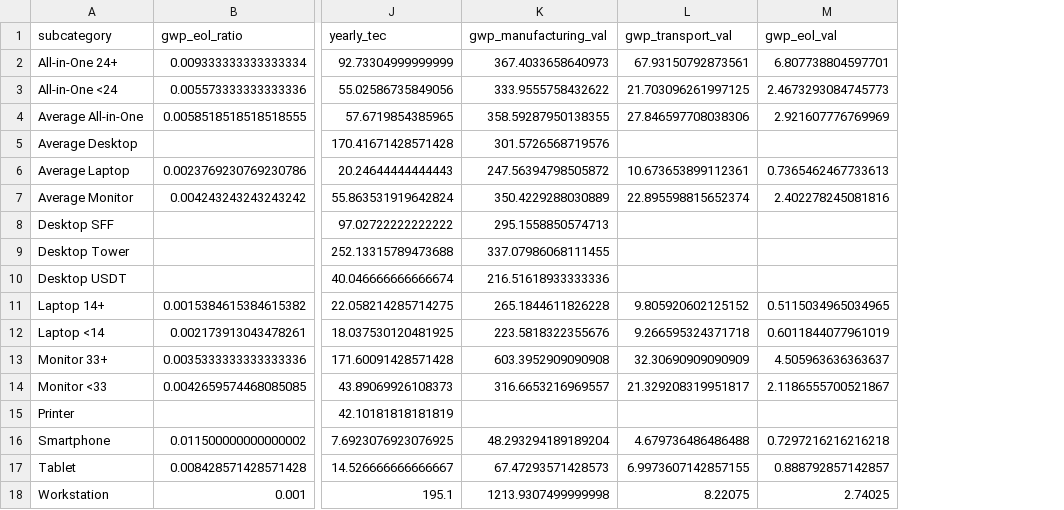
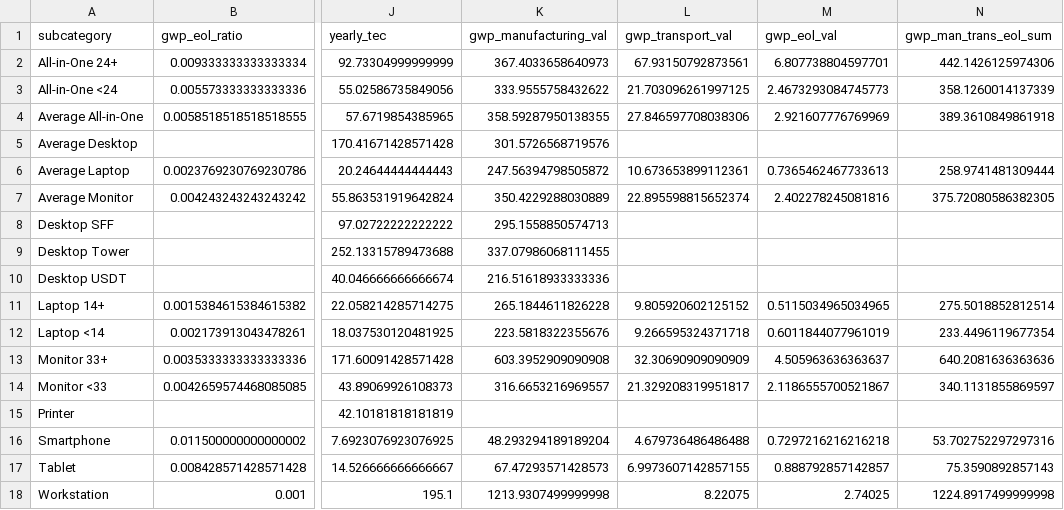
Before and after one commit to TomBurdge/Carbon-benefit-IT-Refurbishment, a CSV file: CSVs/boavizta-product-averages.csv, drawn as a sheet; only a part is shown, gaps mark what is left out; the diff names each change by its address in the sheet, - before the commit and + after, or states it on an @@ line.

Commit message:
man-eol-trans-sum-add

```diff
--- a/CSVs/boavizta-product-averages.csv
+++ b/CSVs/boavizta-product-averages.csv
+column N (gwp_man_trans_eol_sum), rows 2-18: 442.1426125974306 | 358.1260014137339 | 389.3610849861918 |  | 258.9741481309444 | 375.72080586382305 |  |  |  | 275.5018852812514 | 233.4496119677354 | 640.2081636363636 | 340.1131855869597 |  | 53.702752297297316 | 75.3590892857143 | 1224.8917499999998
```
Also changed, not shown: 2 other files.
